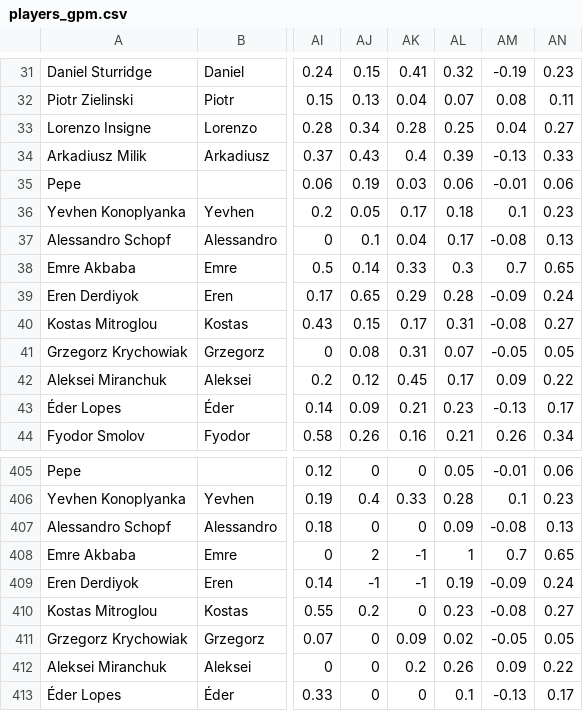
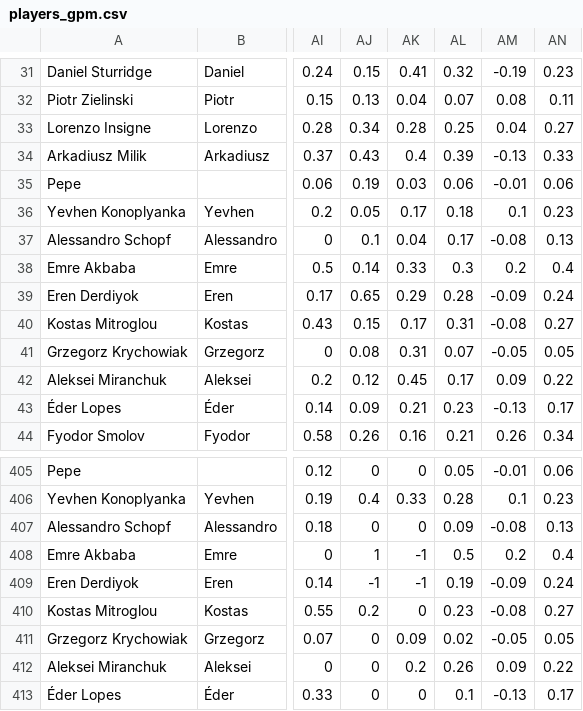
Before and after one commit to fijozico/vi_20-21, a CSV file: data/players_gpm.csv, drawn as a sheet; only a part is shown, gaps mark what is left out; the diff names each change by its address in the sheet, - before the commit and + after, or states it on an @@ line.

```diff
--- a/data/players_gpm.csv
+++ b/data/players_gpm.csv
-AM38: 0.7
+AM38: 0.2
-AN38: 0.65
+AN38: 0.4
-AJ408: 2
+AJ408: 1
-AL408: 1
+AL408: 0.5
-AM408: 0.7
+AM408: 0.2
-AN408: 0.65
+AN408: 0.4
```
Also changed, not shown: data/players_gpm_compact.csv, 4 other files.
